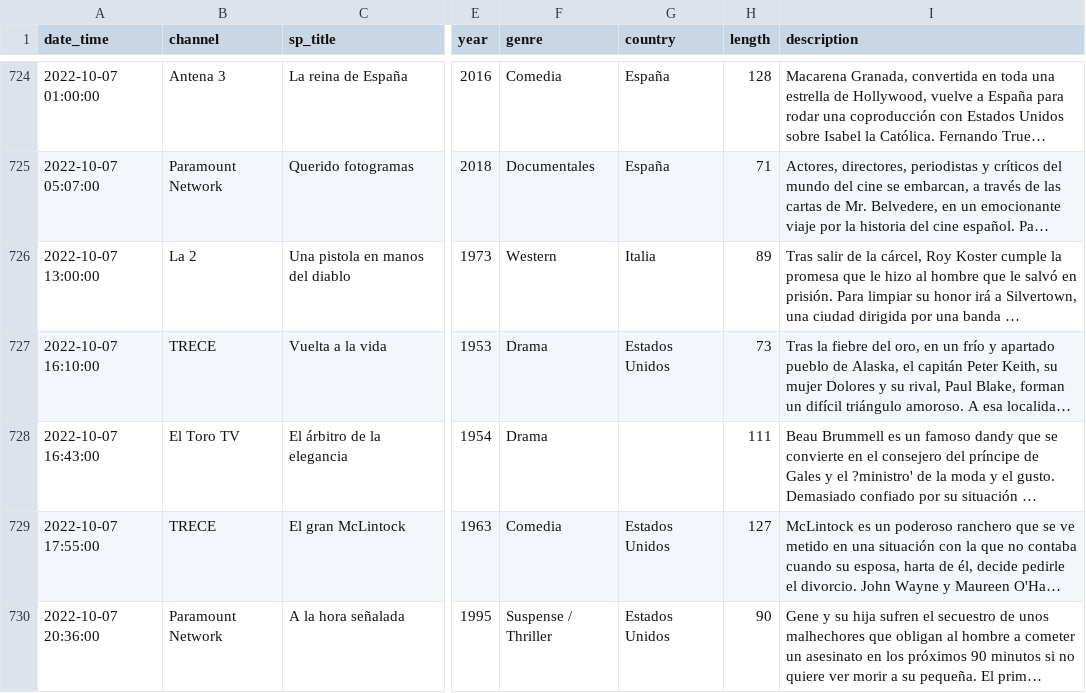
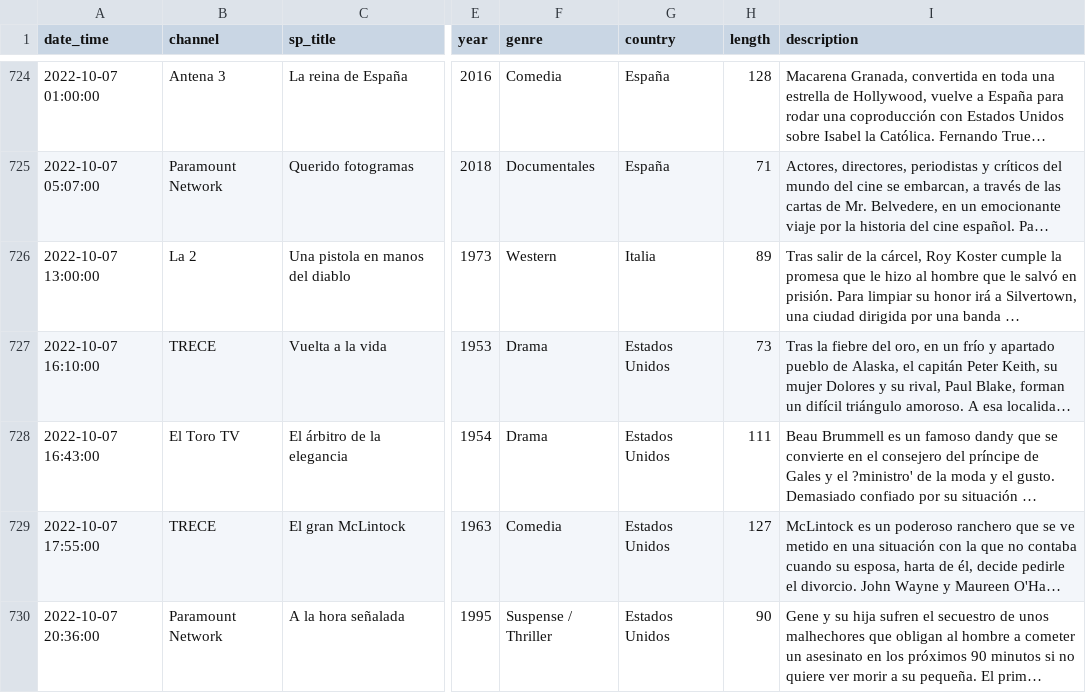
Before and after one commit to GuilleDiaz7/Automatic-Web-Scraping-of-Spanish-TDT-Films, a CSV file: data/pelis_tv_hoy.csv, drawn as a sheet; only a part is shown, gaps mark what is left out; long unchanged cells end in …; the diff names each change by its address in the sheet, - before the commit and + after, or states it on an @@ line.

Commit message:
Update pelis_tv_hoy.csv

```diff
--- a/data/pelis_tv_hoy.csv
+++ b/data/pelis_tv_hoy.csv
-G728 (country): (empty)
+G728 (country): Estados Unidos
```
